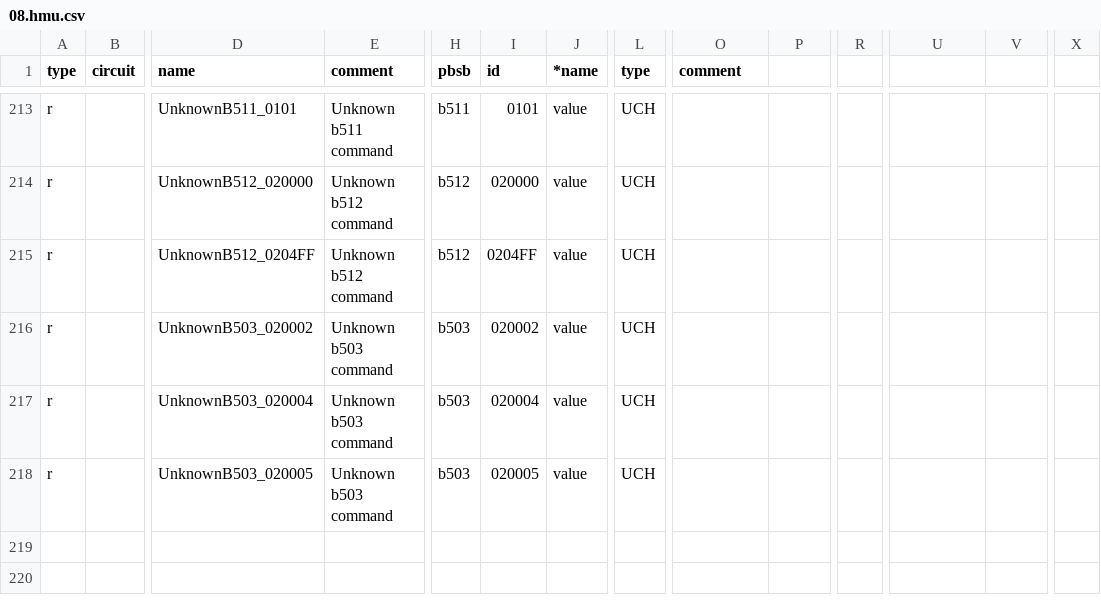
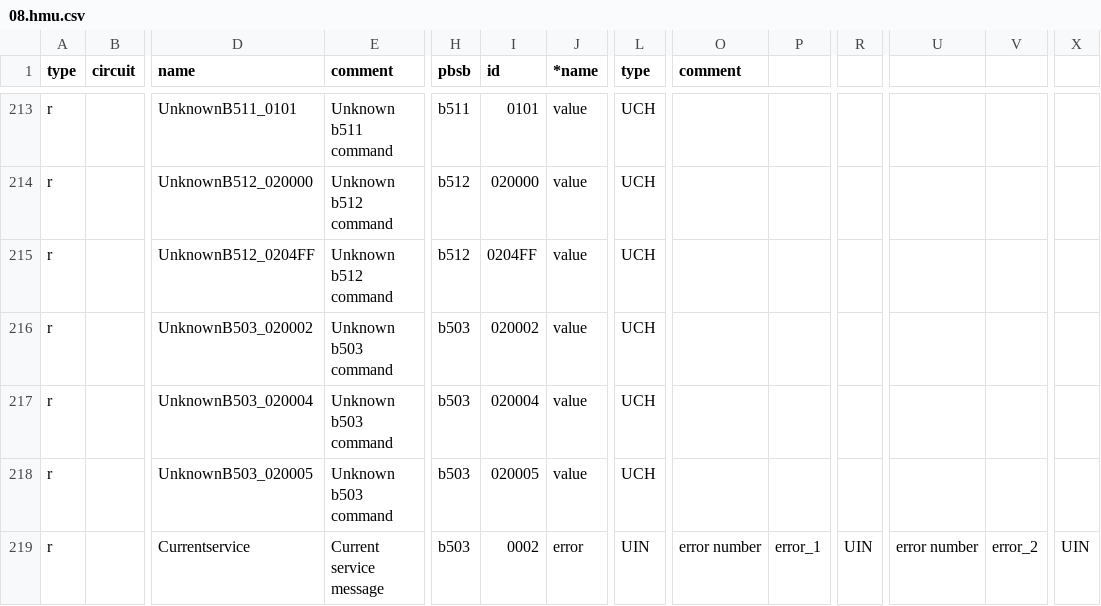
Before and after one commit to peedign/ebus.hp.github.io, a CSV file: next/en/vaillant/08.hmu.csv, drawn as a sheet; only a part is shown, gaps mark what is left out; rows hold the shown columns only; the diff names each change by its address in the sheet, - before the commit and + after, or states it on an @@ line.

Commit message:
Update 08.hmu.csv

```diff
--- a/next/en/vaillant/08.hmu.csv
+++ b/next/en/vaillant/08.hmu.csv
+row 219: r |  | Currentservice | Current service message | b503 | 0002 | error | UIN | error number | error_1 | UIN | error number | error_2 | UIN
```
